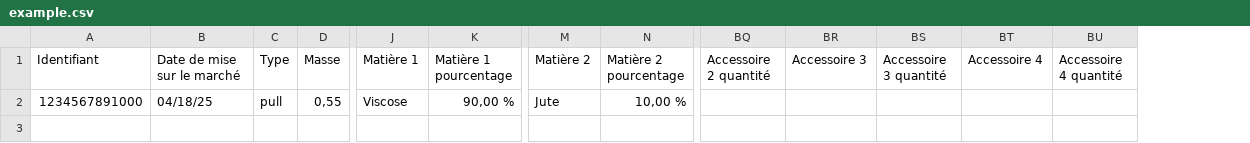
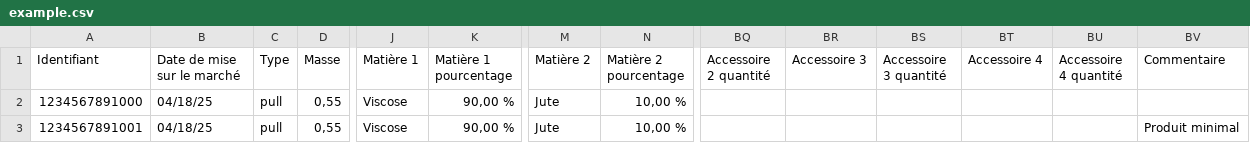
Before and after one commit to incubateur-ademe/ecopass, a CSV file: data/example.csv, drawn as a sheet; only a part is shown, gaps mark what is left out; rows hold the shown columns only; the diff names each change by its address in the sheet, - before the commit and + after, or states it on an @@ line.

```diff
--- a/data/example.csv
+++ b/data/example.csv
+column BV (Commentaire), empty
+row 3: 1234567891001 | 04/18/25 | pull | 0,55 | Viscose | 90,00 % | Jute | 10,00 % |  |  |  |  |  | Produit minimal
```
Also changed, not shown: 9 other files.
